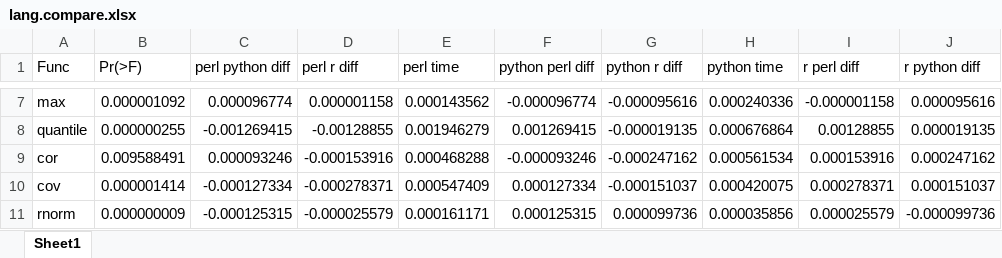
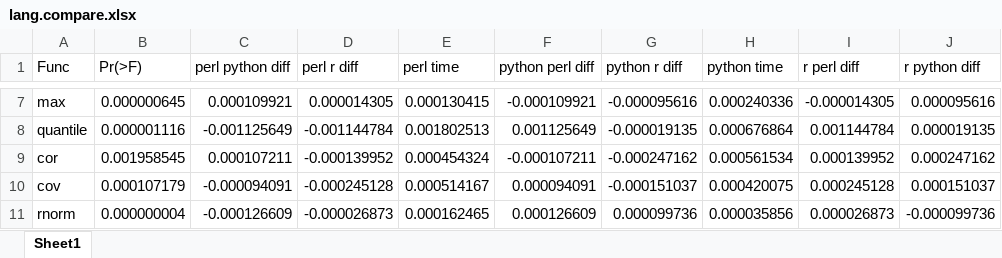
Before and after one commit to hhg7/stats, an Excel workbook: lang.compare.xlsx, sheet Sheet1, drawn as a sheet; only a part is shown, gaps mark what is left out; values as stored, in another font and other column widths than the file's, no borders; the diff covers the shown part only; the diff names each change by its address in the sheet, - before the commit and + after, or states it on an @@ line.

```diff
--- a/lang.compare.xlsx (sheet Sheet1)
+++ b/lang.compare.xlsx (sheet Sheet1)
-B7 (Pr(>F)): 0.000001092
+B7 (Pr(>F)): 0.000000645
-C7 (perl python diff): 0.000096774
+C7 (perl python diff): 0.000109921
-D7 (perl r diff): 0.000001158
+D7 (perl r diff): 0.000014305
-E7 (perl time): 0.000143562
+E7 (perl time): 0.000130415
-F7 (python perl diff): -0.000096774
+F7 (python perl diff): -0.000109921
-I7 (r perl diff): -0.000001158
+I7 (r perl diff): -0.000014305
-B8 (Pr(>F)): 0.000000255
+B8 (Pr(>F)): 0.000001116
-C8 (perl python diff): -0.001269415
+C8 (perl python diff): -0.001125649
-D8 (perl r diff): -0.00128855
+D8 (perl r diff): -0.001144784
-E8 (perl time): 0.001946279
+E8 (perl time): 0.001802513
-F8 (python perl diff): 0.001269415
+F8 (python perl diff): 0.001125649
-I8 (r perl diff): 0.00128855
+I8 (r perl diff): 0.001144784
-B9 (Pr(>F)): 0.009588491
+B9 (Pr(>F)): 0.001958545
-C9 (perl python diff): 0.000093246
+C9 (perl python diff): 0.000107211
-D9 (perl r diff): -0.000153916
+D9 (perl r diff): -0.000139952
-E9 (perl time): 0.000468288
+E9 (perl time): 0.000454324
-F9 (python perl diff): -0.000093246
+F9 (python perl diff): -0.000107211
-I9 (r perl diff): 0.000153916
+I9 (r perl diff): 0.000139952
-B10 (Pr(>F)): 0.000001414
+B10 (Pr(>F)): 0.000107179
-C10 (perl python diff): -0.000127334
+C10 (perl python diff): -0.000094091
-D10 (perl r diff): -0.000278371
+D10 (perl r diff): -0.000245128
-E10 (perl time): 0.000547409
+E10 (perl time): 0.000514167
-F10 (python perl diff): 0.000127334
+F10 (python perl diff): 0.000094091
-I10 (r perl diff): 0.000278371
+I10 (r perl diff): 0.000245128
-B11 (Pr(>F)): 0.000000009
+B11 (Pr(>F)): 0.000000004
-C11 (perl python diff): -0.000125315
+C11 (perl python diff): -0.000126609
-D11 (perl r diff): -0.000025579
+D11 (perl r diff): -0.000026873
-E11 (perl time): 0.000161171
+E11 (perl time): 0.000162465
-F11 (python perl diff): 0.000125315
+F11 (python perl diff): 0.000126609
-I11 (r perl diff): 0.000025579
+I11 (r perl diff): 0.000026873
```
Also changed, not shown: 161 edited cells elsewhere in this sheet, 25 other files.
